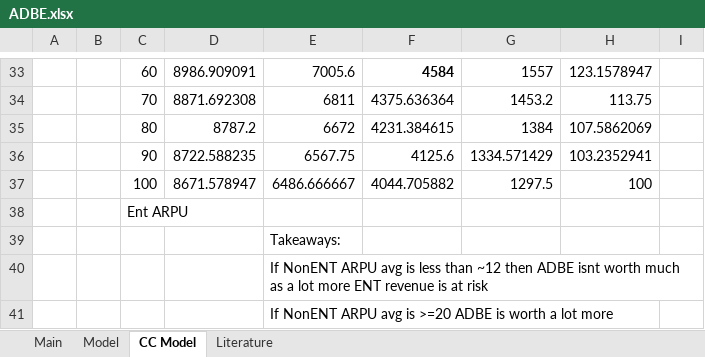
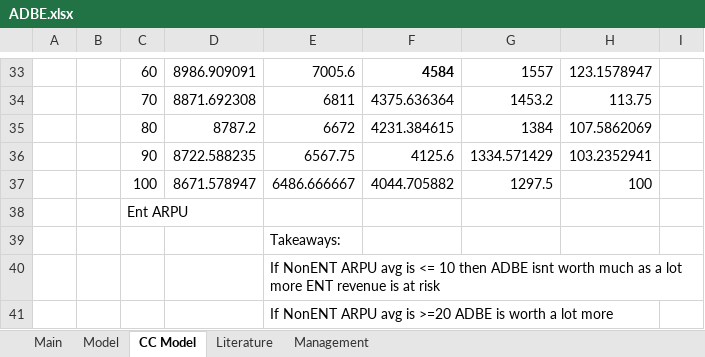
Before and after one commit to LiamRender/Portfolio-FinishedModels, an Excel workbook: ADBE.xlsx, sheet CC Model, drawn as a sheet; only a part is shown, gaps mark what is left out; values as stored, in another font and other column widths than the file's, no borders; conditional formats not drawn; the diff names each change by its address in the sheet, - before the commit and + after, or states it on an @@ line.

```diff
--- a/ADBE.xlsx (sheet CC Model)
+++ b/ADBE.xlsx (sheet CC Model)
+sheet tab: Management
-E40: …avg is less than ~12 then ADBE…
+E40: …avg is <= 10 then ADBE…
```
Also changed, not shown: sheet Model, sheet Main.
